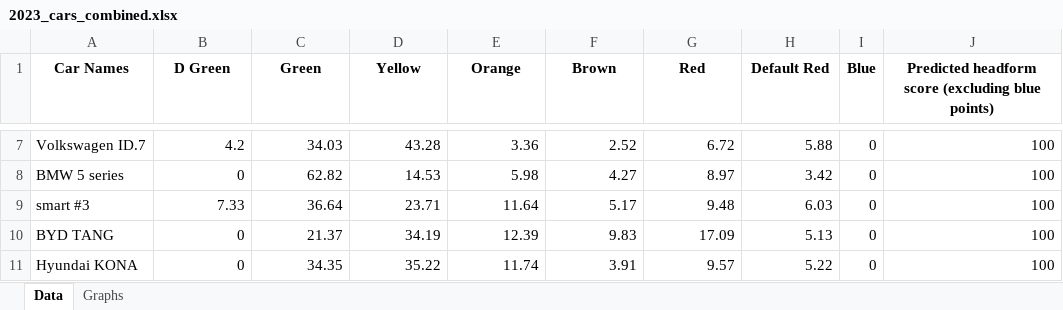
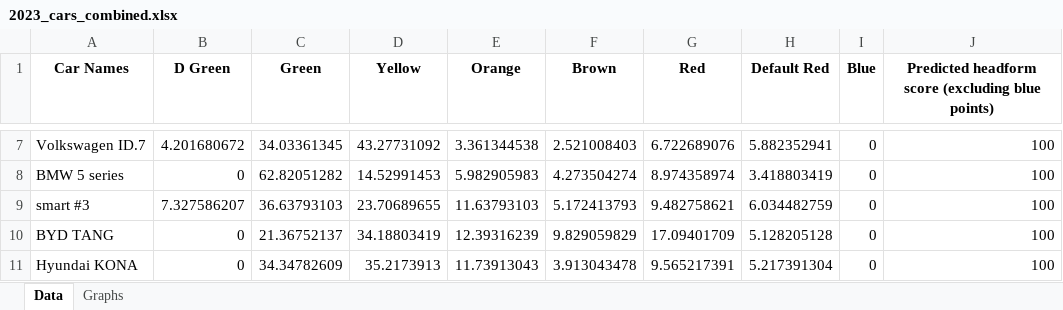
Before and after one commit to Gautham-BV/Euro-NCAP, an Excel workbook: Extracted Data/VRU Headform (UC) - Color-wise Data & Graphs/2023_cars_combined.xlsx, sheet Data, drawn as a sheet; only a part is shown, gaps mark what is left out; values as stored, in another font and other column widths than the file's, no borders; the diff covers the shown part only; the diff names each change by its address in the sheet, - before the commit and + after, or states it on an @@ line.

```diff
--- a/Extracted Data/VRU Headform (UC) - Color-wise Data & Graphs/2023_cars_combined.xlsx (sheet Data)
+++ b/Extracted Data/VRU Headform (UC) - Color-wise Data & Graphs/2023_cars_combined.xlsx (sheet Data)
-B7 (D Green): 4.2
+B7 (D Green): 4.201680672
-C7 (Green): 34.03
+C7 (Green): 34.03361345
-D7 (Yellow): 43.28
+D7 (Yellow): 43.27731092
-E7 (Orange): 3.36
+E7 (Orange): 3.361344538
-F7 (Brown): 2.52
+F7 (Brown): 2.521008403
-G7 (Red): 6.72
+G7 (Red): 6.722689076
-H7 (Default Red): 5.88
+H7 (Default Red): 5.882352941
-C8 (Green): 62.82
+C8 (Green): 62.82051282
-D8 (Yellow): 14.53
+D8 (Yellow): 14.52991453
-E8 (Orange): 5.98
+E8 (Orange): 5.982905983
-F8 (Brown): 4.27
+F8 (Brown): 4.273504274
-G8 (Red): 8.97
+G8 (Red): 8.974358974
-H8 (Default Red): 3.42
+H8 (Default Red): 3.418803419
-B9 (D Green): 7.33
+B9 (D Green): 7.327586207
-C9 (Green): 36.64
+C9 (Green): 36.63793103
-D9 (Yellow): 23.71
+D9 (Yellow): 23.70689655
-E9 (Orange): 11.64
+E9 (Orange): 11.63793103
-F9 (Brown): 5.17
+F9 (Brown): 5.172413793
-G9 (Red): 9.48
+G9 (Red): 9.482758621
-H9 (Default Red): 6.03
+H9 (Default Red): 6.034482759
-C10 (Green): 21.37
+C10 (Green): 21.36752137
-D10 (Yellow): 34.19
+D10 (Yellow): 34.18803419
-E10 (Orange): 12.39
+E10 (Orange): 12.39316239
-F10 (Brown): 9.83
+F10 (Brown): 9.829059829
-G10 (Red): 17.09
+G10 (Red): 17.09401709
-H10 (Default Red): 5.13
+H10 (Default Red): 5.128205128
-C11 (Green): 34.35
+C11 (Green): 34.34782609
-D11 (Yellow): 35.22
+D11 (Yellow): 35.2173913
-E11 (Orange): 11.74
+E11 (Orange): 11.73913043
-F11 (Brown): 3.91
+F11 (Brown): 3.913043478
-G11 (Red): 9.57
+G11 (Red): 9.565217391
-H11 (Default Red): 5.22
+H11 (Default Red): 5.217391304
```
Also changed, not shown: 54 edited cells elsewhere in this sheet, charts or pictures, Extracted Data/VRU Headform (UC) - Color-wise Data & Graphs/2020_cars_combined.xlsx, Extracted Data/VRU Headform (UC) - Color-wise Data & Graphs/2022_cars_combined.xlsx, 2 other files.
